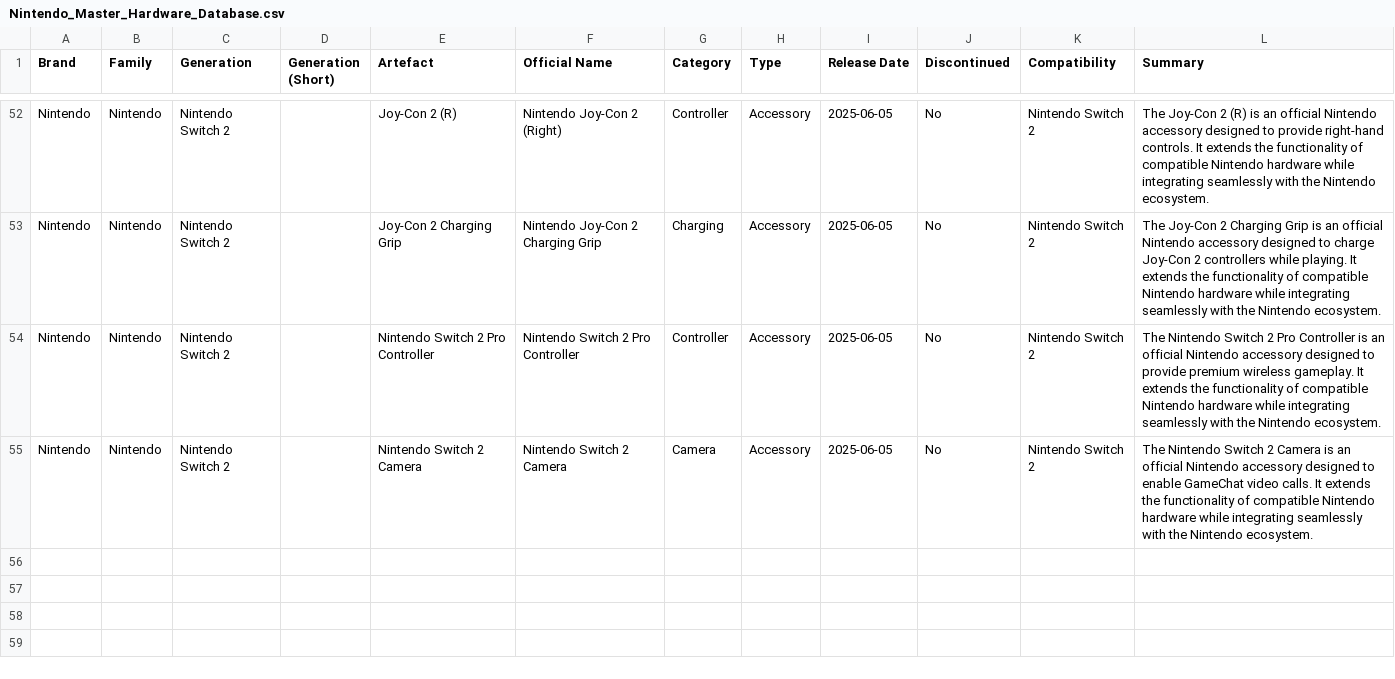
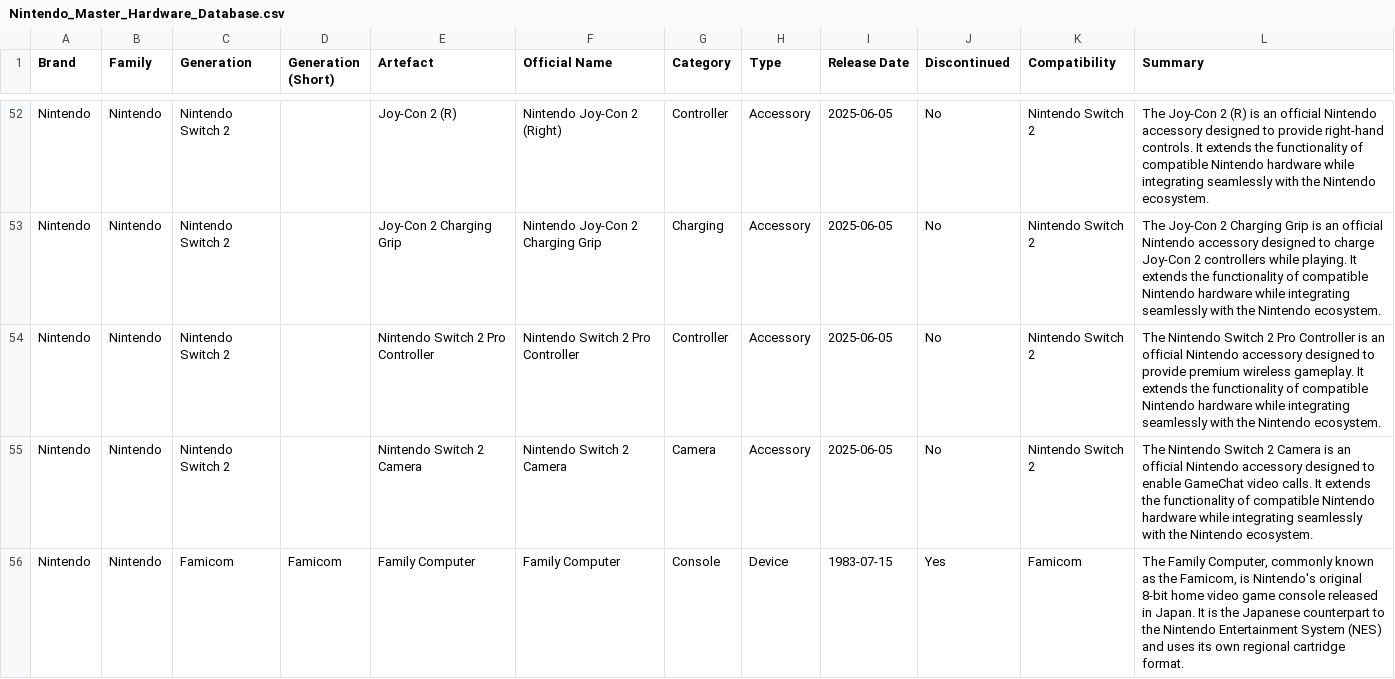
Before and after one commit to wwwescape/VideoGameTrackarr, a CSV file: docs/data/hardware/Nintendo_Master_Hardware_Database.csv, drawn as a sheet; only a part is shown, gaps mark what is left out; the diff names each change by its address in the sheet, - before the commit and + after, or states it on an @@ line.

Commit message:
Bump to 1.5.4, match Generation (Short) in Hardware search, and add Famicom
Hardware search only ever matched Device/Accessory official_name, so
abbreviations like "ps3"/"ps4"/"ps5" never found "PlayStation 3/4/5"
even though every curated console/accessory carries that abbreviation
as its linked HardwareReferenceEntry.generation_short. list_devices
and list_accessories now also match search against that field via an
outer join, covering every entry added through the predefined
Brand/Console/Variant cascade.

Also adds the Famicom (Nintendo's Japan-only original console) to the
curated hardware dataset: a new CSV row, a seed migration for its
hardware_reference_entries row, and a curated product photo, following
the same pattern as the earlier Switch 2/Sony PSX additions.

```diff
--- a/docs/data/hardware/Nintendo_Master_Hardware_Database.csv
+++ b/docs/data/hardware/Nintendo_Master_Hardware_Database.csv
+row 56: Nintendo | Nintendo | Famicom | Famicom | Family Computer | Family Computer | Console | Device | 1983-07-15 | Yes | Famicom | The Family Computer, commonly known as the Famicom, is Nintendo's original 8-bit home video game console released in Japan. It is the Japanese counterpart to the Nintendo Entertainment System (NES) and uses its own regional cartridge format.
```
Also changed, not shown: 9 other files.
